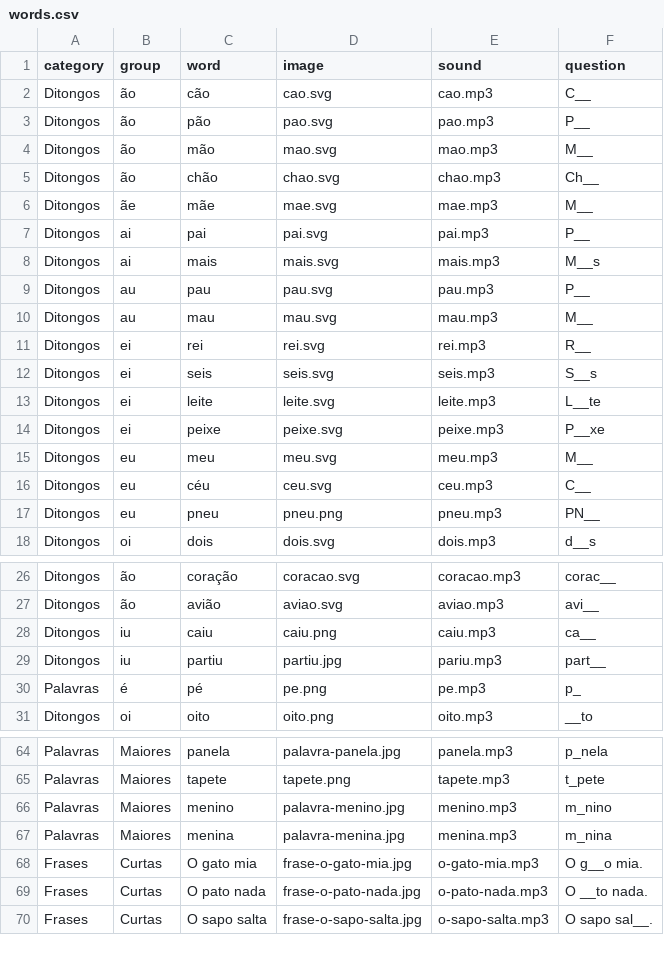
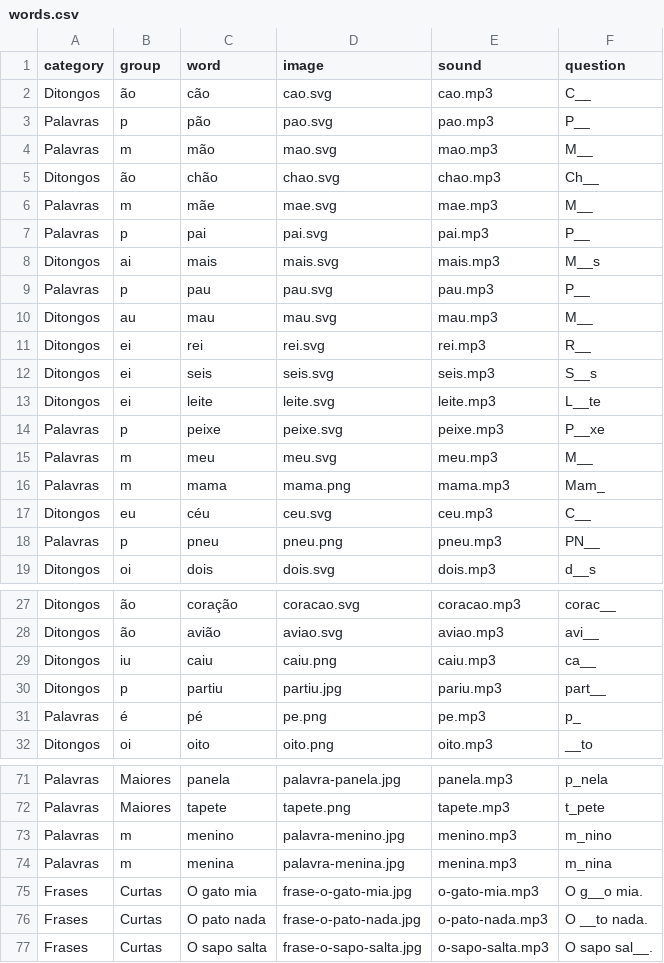
Before and after one commit to chrismcnally/ditongos, a CSV file: data/words.csv, drawn as a sheet; only a part is shown, gaps mark what is left out; the diff covers the shown part only.

```diff
--- a/data/words.csv
+++ b/data/words.csv
@@ -2,9 +2,9 @@ category,group,word,image,sound,question
 Ditongos,ão,cão,cao.svg,cao.mp3,C__
-Ditongos,ão,pão,pao.svg,pao.mp3,P__
-Ditongos,ão,mão,mao.svg,mao.mp3,M__
+Palavras,p,pão,pao.svg,pao.mp3,P__
+Palavras,m,mão,mao.svg,mao.mp3,M__
 Ditongos,ão,chão,chao.svg,chao.mp3,Ch__
-Ditongos,ãe,mãe,mae.svg,mae.mp3,M__
-Ditongos,ai,pai,pai.svg,pai.mp3,P__
+Palavras,m,mãe,mae.svg,mae.mp3,M__
+Palavras,p,pai,pai.svg,pai.mp3,P__
 Ditongos,ai,mais,mais.svg,mais.mp3,M__s
-Ditongos,au,pau,pau.svg,pau.mp3,P__
+Palavras,p,pau,pau.svg,pau.mp3,P__
 Ditongos,au,mau,mau.svg,mau.mp3,M__
@@ -13,6 +13,7 @@ Ditongos,ei,seis,seis.svg,seis.mp3,S__s
 Ditongos,ei,leite,leite.svg,leite.mp3,L__te
-Ditongos,ei,peixe,peixe.svg,peixe.mp3,P__xe
-Ditongos,eu,meu,meu.svg,meu.mp3,M__
+Palavras,p,peixe,peixe.svg,peixe.mp3,P__xe
+Palavras,m,meu,meu.svg,meu.mp3,M__
+Palavras,m,mama,mama.png,mama.mp3,Mam_
 Ditongos,eu,céu,ceu.svg,ceu.mp3,C__
-Ditongos,eu,pneu,pneu.png,pneu.mp3,PN__
+Palavras,p,pneu,pneu.png,pneu.mp3,PN__
 Ditongos,oi,dois,dois.svg,dois.mp3,d__s
@@ -28,3 +29,3 @@ Ditongos,ão,avião,aviao.svg,aviao.mp3,avi__
 Ditongos,iu,caiu,caiu.png,caiu.mp3,ca__
-Ditongos,iu,partiu,partiu.jpg,pariu.mp3,part__
+Ditongos,p,partiu,partiu.jpg,pariu.mp3,part__
 Palavras,é,pé,pe.png,pe.mp3,p_
@@ -65,4 +72,4 @@ Palavras,Maiores,panela,palavra-panela.jpg,panela.mp3,p_nela
 Palavras,Maiores,tapete,tapete.png,tapete.mp3,t_pete
-Palavras,Maiores,menino,palavra-menino.jpg,menino.mp3,m_nino
-Palavras,Maiores,menina,palavra-menina.jpg,menina.mp3,m_nina
+Palavras,m,menino,palavra-menino.jpg,menino.mp3,m_nino
+Palavras,m,menina,palavra-menina.jpg,menina.mp3,m_nina
 Frases,Curtas,O gato mia,frase-o-gato-mia.jpg,o-gato-mia.mp3,O g__o mia.
```
Also changed, not shown: 6 added rows and 7 edited cells elsewhere in this file, 13 other files.
